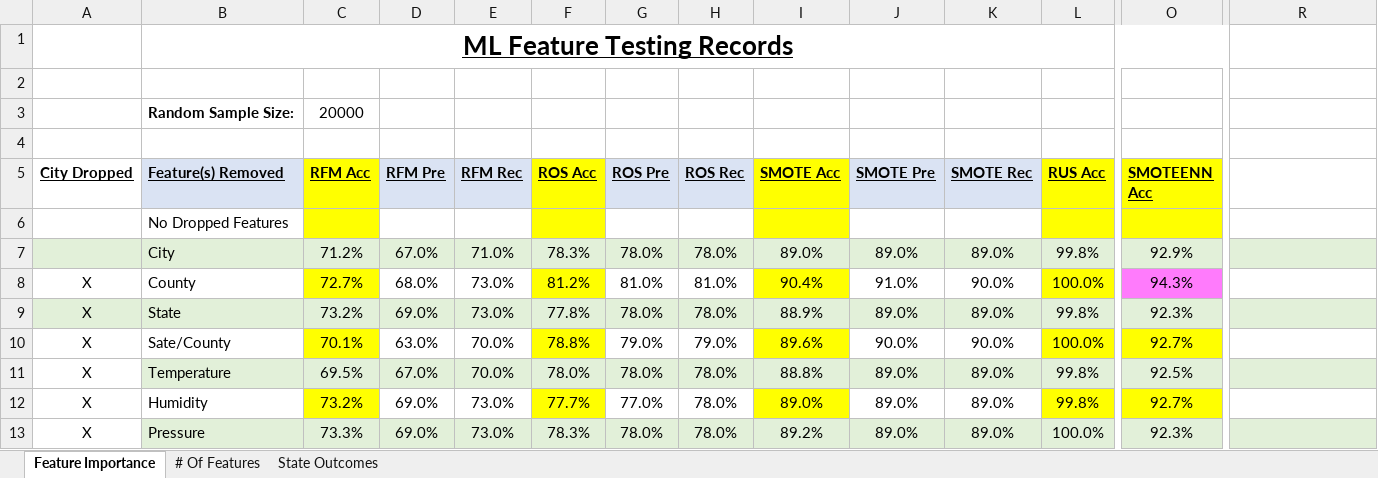
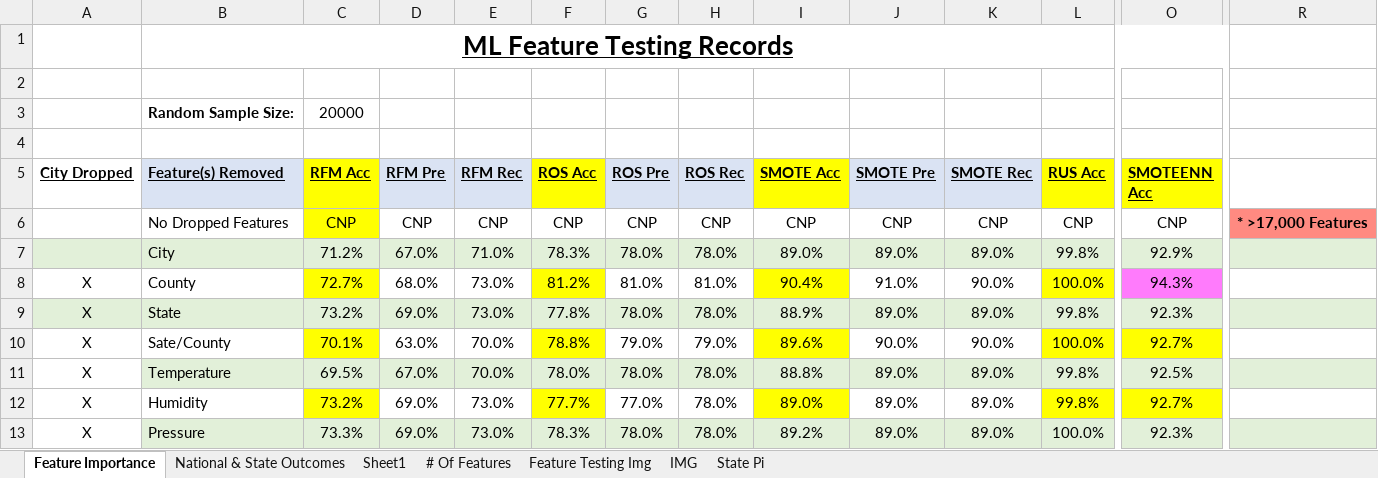
Before and after one commit to smyoung88/DA_G2_Final_Project, an Excel workbook: Bartoe/ML_Features_And_Outcomes.xlsx, sheet Feature Importance, drawn as a sheet; only a part is shown, gaps mark what is left out; values as stored, in another font and other column widths than the file's, no borders; the diff covers the shown part only; the diff names each change by its address in the sheet, - before the commit and + after, or states it on an @@ line.

Commit message:
updating final codes and outcomes

```diff
--- a/Bartoe/ML_Features_And_Outcomes.xlsx (sheet Feature Importance)
+++ b/Bartoe/ML_Features_And_Outcomes.xlsx (sheet Feature Importance)
-sheet tab: State Outcomes
+sheet tab: National & State Outcomes
+sheet tab: Sheet1
+sheet tab: Feature Testing Img
+sheet tab: IMG
+sheet tab: State Pi
@@ sheet tab order changed: Feature Importance | National & State Outcomes | Sheet1 | # Of Features | Feature Testing Img | IMG | State Pi @@
-C6 (RFM Acc): (empty)
+C6 (RFM Acc): CNP
-D6 (RFM Pre): (empty)
+D6 (RFM Pre): CNP
-E6 (RFM Rec): (empty)
+E6 (RFM Rec): CNP
-F6 (ROS Acc): (empty)
+F6 (ROS Acc): CNP
-F6 fill: #FFFF00
+F6 fill: none
-G6 (ROS Pre): (empty)
+G6 (ROS Pre): CNP
-H6 (ROS Rec): (empty)
+H6 (ROS Rec): CNP
-I6 (SMOTE Acc): (empty)
+I6 (SMOTE Acc): CNP
-I6 fill: #FFFF00
+I6 fill: none
-J6 (SMOTE Pre): (empty)
+J6 (SMOTE Pre): CNP
-K6 (SMOTE Rec): (empty)
+K6 (SMOTE Rec): CNP
-L6 (RUS Acc): (empty)
+L6 (RUS Acc): CNP
-L6 fill: #FFFF00
+L6 fill: none
-O6 (SMOTEENN Acc): (empty)
+O6 (SMOTEENN Acc): CNP
-O6 fill: #FFFF00
+O6 fill: none
-R6: (empty)
+R6: * >17,000 Features
-R6 fill: none
+R6 fill: #FF8A81
```
Also changed, not shown: 4 edited cells elsewhere in this sheet, sheet # Of Features, sheet National & State Outcomes, 3 other files.
